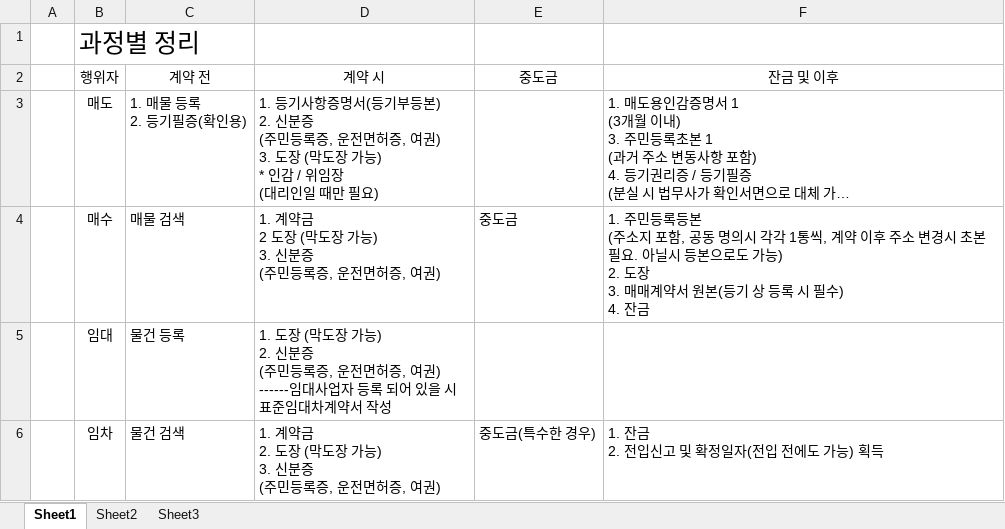
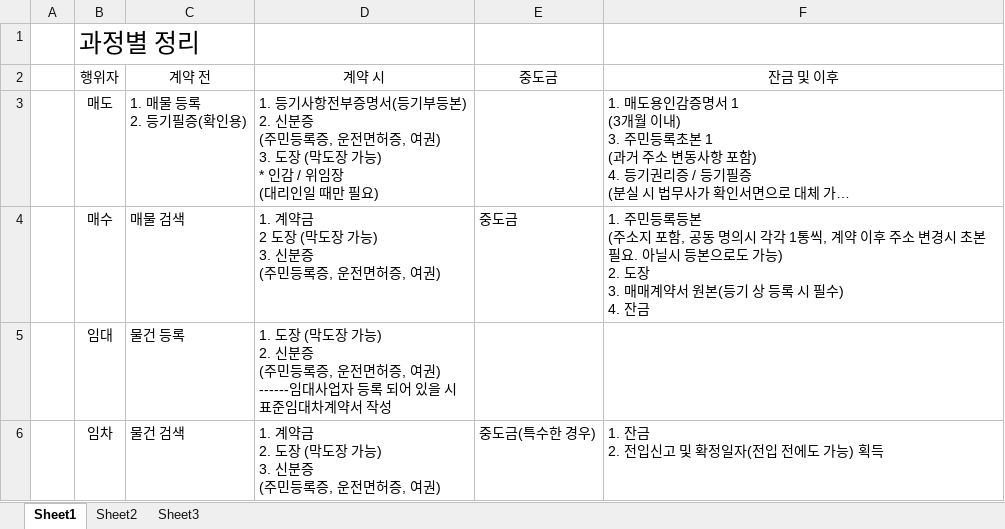
Before and after one commit to cl0cktree/fixability, an Excel workbook: 공용폴더/부동산거래플로우차트/정리/이현섭/거래시점별필요문서정리.xlsx, sheet Sheet1, drawn as a sheet; only a part is shown; long unchanged cells end in …; values as stored, in another font and other column widths than the file's, no borders; the diff covers the shown part only; the diff names each change by its address in the sheet, - before the commit and + after, or states it on an @@ line.

```diff
--- a/공용폴더/부동산거래플로우차트/정리/이현섭/거래시점별필요문서정리.xlsx (sheet Sheet1)
+++ b/공용폴더/부동산거래플로우차트/정리/이현섭/거래시점별필요문서정리.xlsx (sheet Sheet1)
-D3: …등기사항증명서(…
+D3: …등기사항전부증명서(…
```
Also changed, not shown: 1 edited cell elsewhere in this sheet, 4 other files.
